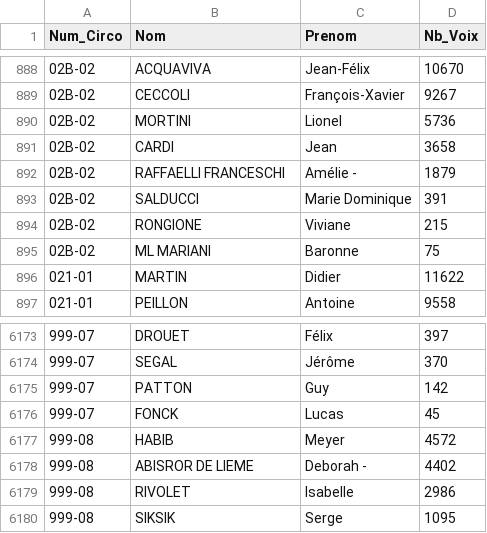
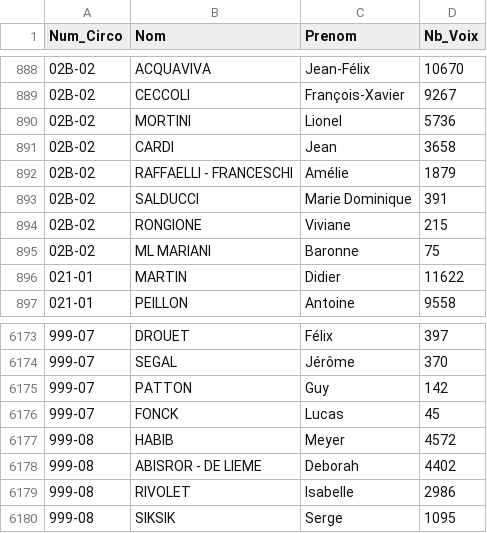
Before and after one commit to A2drien/Web-Scraping-Elections-Legislatives-2022, a CSV file: data.csv, drawn as a sheet; only a part is shown, gaps mark what is left out.

```diff
--- a/data.csv
+++ b/data.csv
@@ -891,3 +891,3 @@ Num_Circo;Nom;Prenom;Nb_Voix
 02B-02;CARDI;Jean;3658
-02B-02;RAFFAELLI FRANCESCHI;Amélie -;1879
+02B-02;RAFFAELLI - FRANCESCHI;Amélie;1879
 02B-02;SALDUCCI;Marie Dominique;391
@@ -6177,3 +6177,3 @@ Num_Circo;Nom;Prenom;Nb_Voix
 999-08;HABIB;Meyer;4572
-999-08;ABISROR DE LIEME;Deborah -;4402
+999-08;ABISROR - DE LIEME;Deborah;4402
 999-08;RIVOLET;Isabelle;2986
```
Also changed, not shown: 1 other file.
